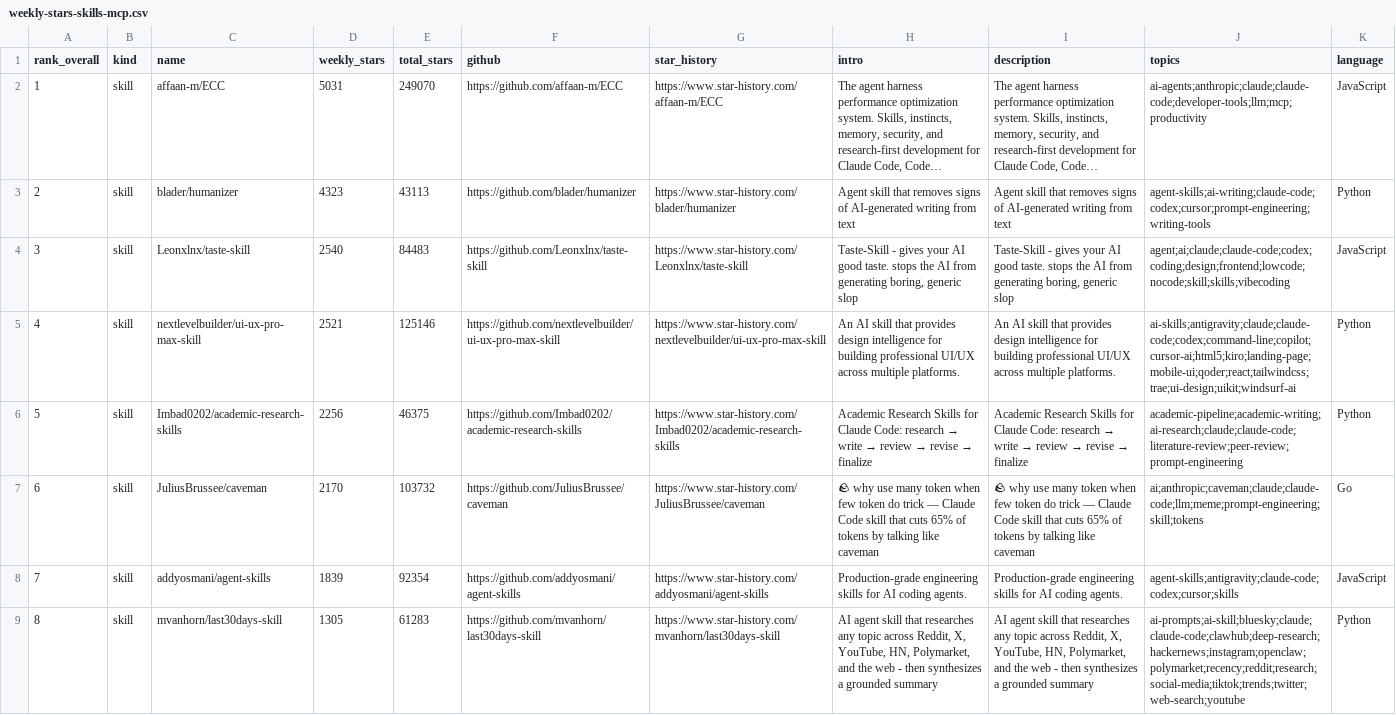
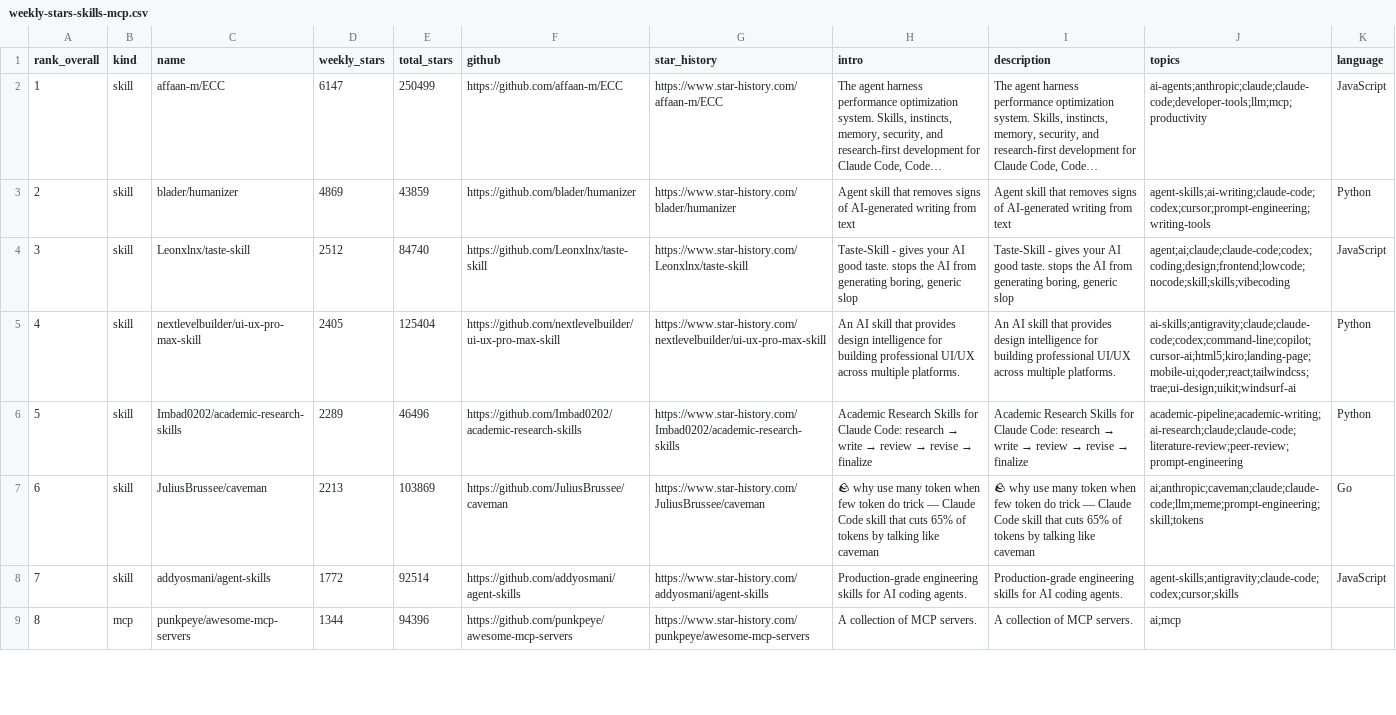
Before and after one commit to LinX-oss/Weekly-Daily-Stars, a CSV file: reports/weekly-stars-skills-mcp.csv, drawn as a sheet; only a part is shown; long unchanged cells end in …; the diff covers the shown part only; the diff names each change by its address in the sheet, - before the commit and + after, or states it on an @@ line.

```diff
--- a/reports/weekly-stars-skills-mcp.csv
+++ b/reports/weekly-stars-skills-mcp.csv
-D2 (weekly_stars): 5031
+D2 (weekly_stars): 6147
-E2 (total_stars): 249070
+E2 (total_stars): 250499
-D3 (weekly_stars): 4323
+D3 (weekly_stars): 4869
-E3 (total_stars): 43113
+E3 (total_stars): 43859
-D4 (weekly_stars): 2540
+D4 (weekly_stars): 2512
-E4 (total_stars): 84483
+E4 (total_stars): 84740
-D5 (weekly_stars): 2521
+D5 (weekly_stars): 2405
-E5 (total_stars): 125146
+E5 (total_stars): 125404
-D6 (weekly_stars): 2256
+D6 (weekly_stars): 2289
-E6 (total_stars): 46375
+E6 (total_stars): 46496
-D7 (weekly_stars): 2170
+D7 (weekly_stars): 2213
-E7 (total_stars): 103732
+E7 (total_stars): 103869
-D8 (weekly_stars): 1839
+D8 (weekly_stars): 1772
-E8 (total_stars): 92354
+E8 (total_stars): 92514
-B9 (kind): skill
+B9 (kind): mcp
-C9 (name): mvanhorn/last30days-skill
+C9 (name): punkpeye/awesome-mcp-servers
-D9 (weekly_stars): 1305
+D9 (weekly_stars): 1344
-E9 (total_stars): 61283
+E9 (total_stars): 94396
-F9 (github): https://github.com/mvanhorn/last30days-skill
+F9 (github): https://github.com/punkpeye/awesome-mcp-servers
-G9 (star_history): https://www.star-history.com/mvanhorn/last30days-skill
+G9 (star_history): https://www.star-history.com/punkpeye/awesome-mcp-servers
-H9 (intro): AI agent skill that researches any topic across Reddit, X, YouTube, HN, Polymarket, and the web - then synthesizes a grounded summary
+H9 (intro): A collection of MCP servers.
-I9 (description): AI agent skill that researches any topic across Reddit, X, YouTube, HN, Polymarket, and the web - then synthesizes a grounded summary
+I9 (description): A collection of MCP servers.
-J9 (topics): ai-prompts;ai-skill;bluesky;claude;claude-code;clawhub;deep-research;hackernews;instagram;openclaw;polymarket;recency;reddit;research;social-media;tiktok;trends;twitter;web-search;youtube
+J9 (topics): ai;mcp
-K9 (language): Python
+K9 (language): (empty)
```
Also changed, not shown: 170 edited cells elsewhere in this file, 3 other files.
